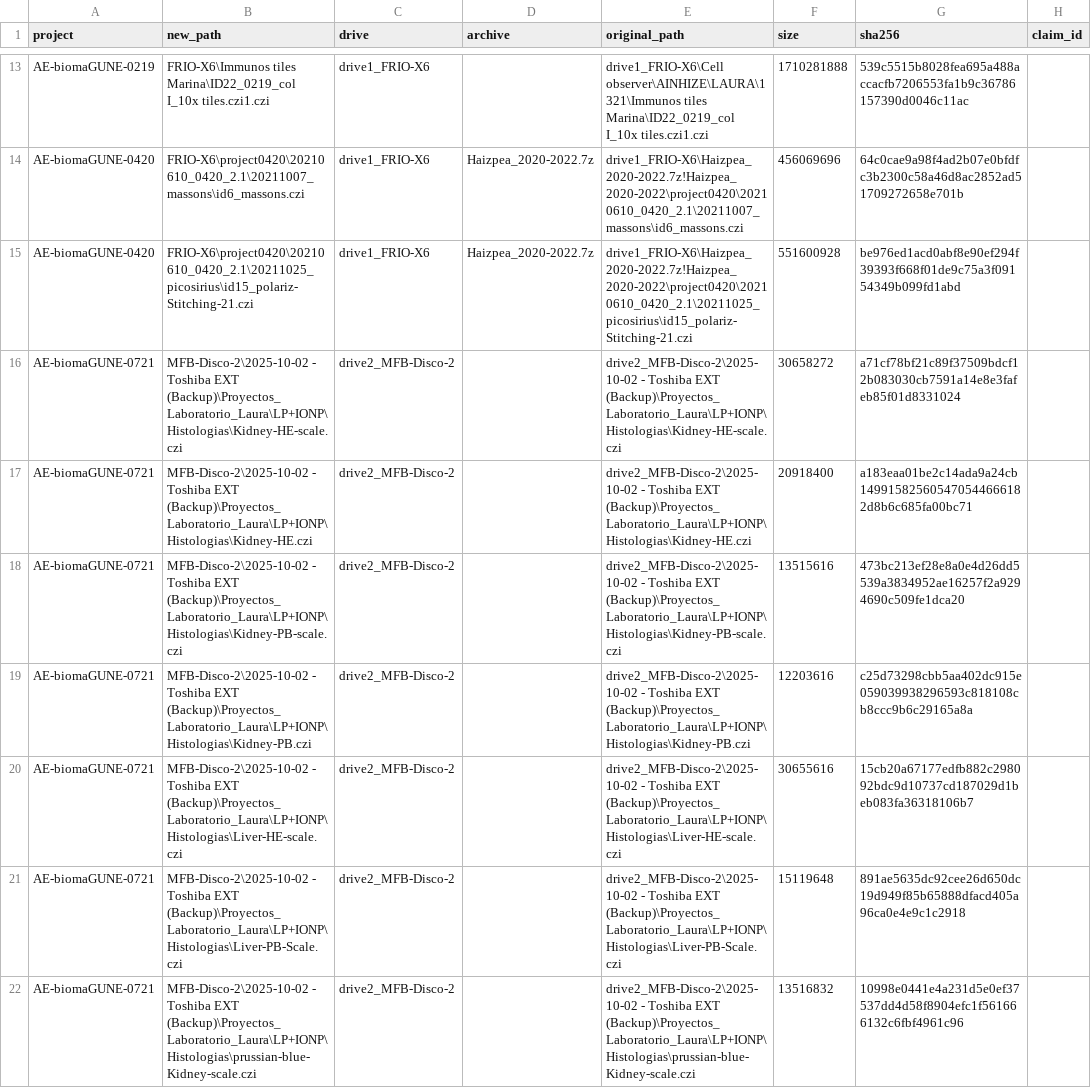
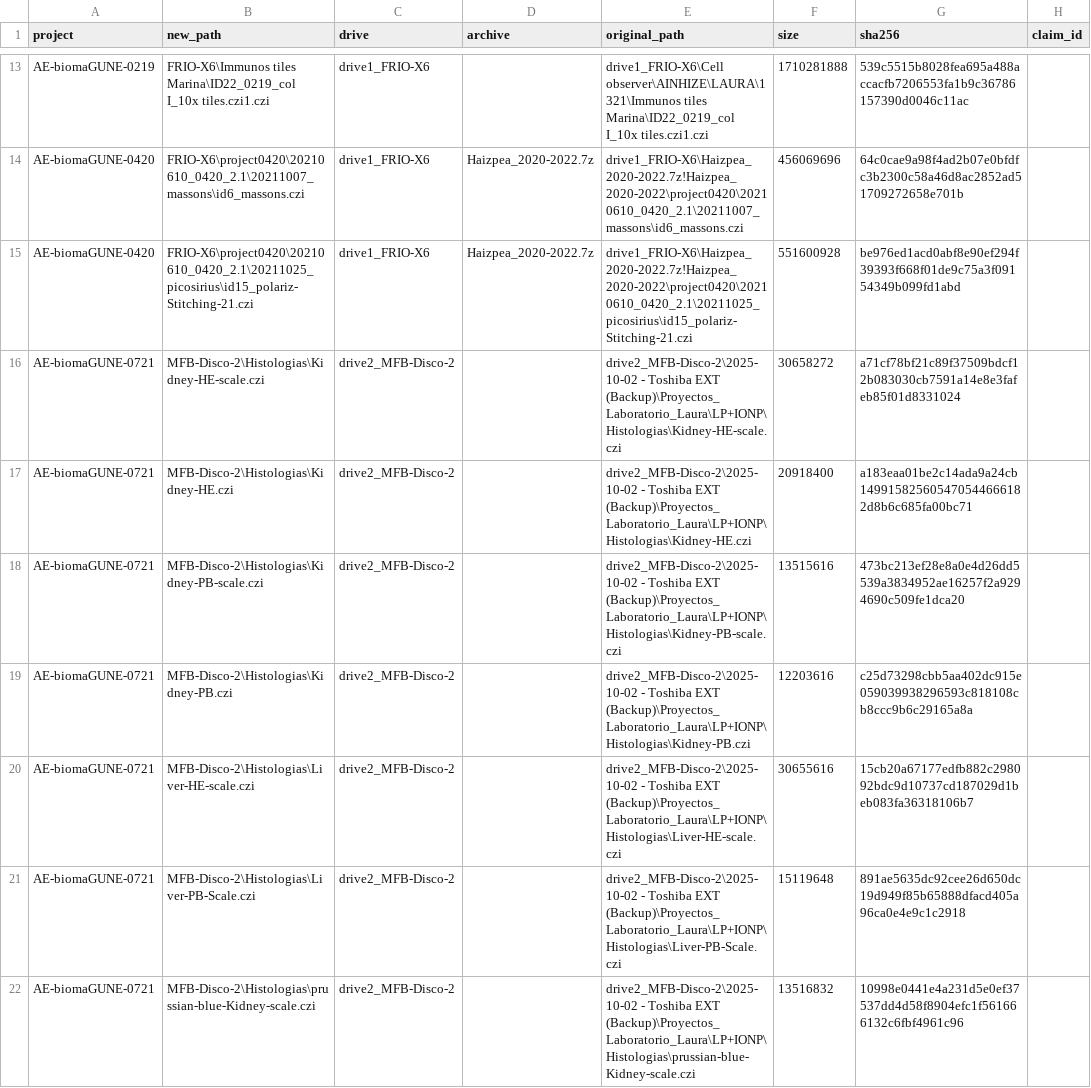
Before and after one commit to Rtasseff/gjesus3-pilot, a CSV file: tasks/drives_r4_index_rows.csv, drawn as a sheet; only a part is shown, gaps mark what is left out; the diff covers the shown part only; the diff names each change by its address in the sheet, - before the commit and + after, or states it on an @@ line.

```diff
--- a/tasks/drives_r4_index_rows.csv
+++ b/tasks/drives_r4_index_rows.csv
-B16 (new_path): MFB-Disco-2\2025-10-02 - Toshiba EXT (Backup)\Proyectos_Laboratorio_Laura\LP+IONP\Histologias\Kidney-HE-scale.czi
+B16 (new_path): MFB-Disco-2\Histologias\Kidney-HE-scale.czi
-B17 (new_path): MFB-Disco-2\2025-10-02 - Toshiba EXT (Backup)\Proyectos_Laboratorio_Laura\LP+IONP\Histologias\Kidney-HE.czi
+B17 (new_path): MFB-Disco-2\Histologias\Kidney-HE.czi
-B18 (new_path): MFB-Disco-2\2025-10-02 - Toshiba EXT (Backup)\Proyectos_Laboratorio_Laura\LP+IONP\Histologias\Kidney-PB-scale.czi
+B18 (new_path): MFB-Disco-2\Histologias\Kidney-PB-scale.czi
-B19 (new_path): MFB-Disco-2\2025-10-02 - Toshiba EXT (Backup)\Proyectos_Laboratorio_Laura\LP+IONP\Histologias\Kidney-PB.czi
+B19 (new_path): MFB-Disco-2\Histologias\Kidney-PB.czi
-B20 (new_path): MFB-Disco-2\2025-10-02 - Toshiba EXT (Backup)\Proyectos_Laboratorio_Laura\LP+IONP\Histologias\Liver-HE-scale.czi
+B20 (new_path): MFB-Disco-2\Histologias\Liver-HE-scale.czi
-B21 (new_path): MFB-Disco-2\2025-10-02 - Toshiba EXT (Backup)\Proyectos_Laboratorio_Laura\LP+IONP\Histologias\Liver-PB-Scale.czi
+B21 (new_path): MFB-Disco-2\Histologias\Liver-PB-Scale.czi
-B22 (new_path): MFB-Disco-2\2025-10-02 - Toshiba EXT (Backup)\Proyectos_Laboratorio_Laura\LP+IONP\Histologias\prussian-blue-Kidney-scale.czi
+B22 (new_path): MFB-Disco-2\Histologias\prussian-blue-Kidney-scale.czi
```
Also changed, not shown: 1 added row, 1 removed row and 3 edited cells elsewhere in this file, tasks/retire_lists/2026-10_r4_exports.csv, tasks/retire_lists/2026-10_r4_scalebars.csv, 3 other files.
